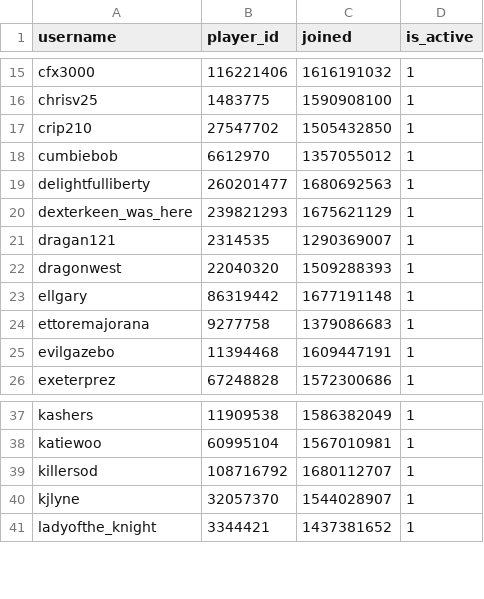
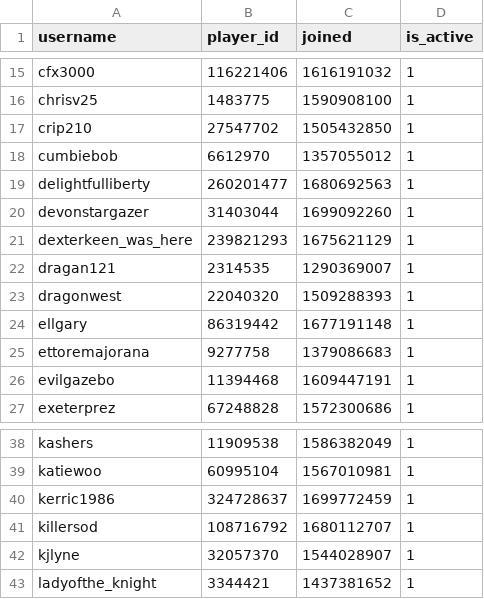
Before and after one commit to Sootopolis/chess-club-admin-system, a CSV file: csv_files/devon-chess/members.csv, drawn as a sheet; only a part is shown, gaps mark what is left out; the diff names each change by its address in the sheet, - before the commit and + after, or states it on an @@ line.

```diff
--- a/csv_files/devon-chess/members.csv
+++ b/csv_files/devon-chess/members.csv
+row 20: devonstargazer | 31403044 | 1699092260 | 1
+row 40: kerric1986 | 324728637 | 1699772459 | 1
```
Also changed, not shown: csv_files/the-great-british-empire/members.csv.
